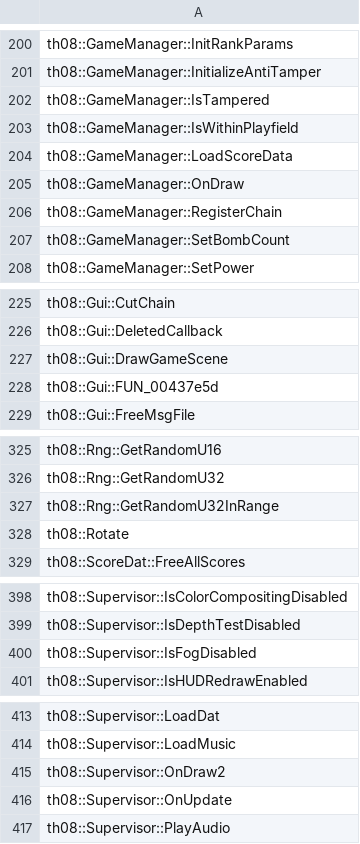
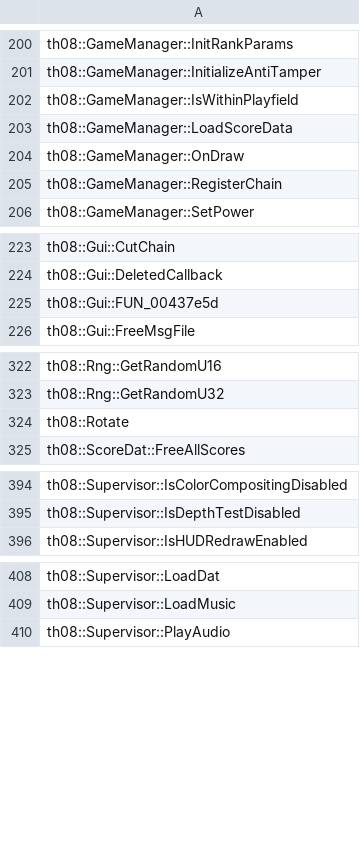
Before and after one commit to Patchouli-CN/th08_dec, a CSV file: config/implemented.csv, drawn as a sheet; only a part is shown, gaps mark what is left out; the diff names each change by its address in the sheet, - before the commit and + after, or states it on an @@ line.

```diff
--- a/config/implemented.csv
+++ b/config/implemented.csv
-row 202: th08::GameManager::IsTampered
-row 207: th08::GameManager::SetBombCount
-row 227: th08::Gui::DrawGameScene
-row 327: th08::Rng::GetRandomU32InRange
-row 400: th08::Supervisor::IsFogDisabled
-row 415: th08::Supervisor::OnDraw2
-row 416: th08::Supervisor::OnUpdate
```
Also changed, not shown: 3 other files.
